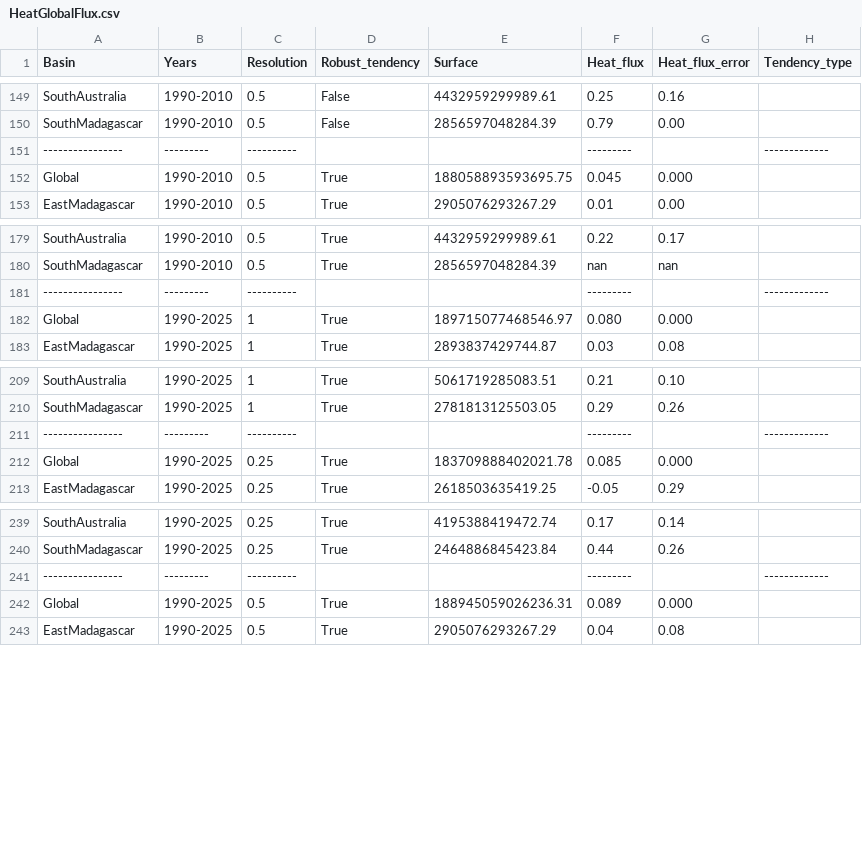
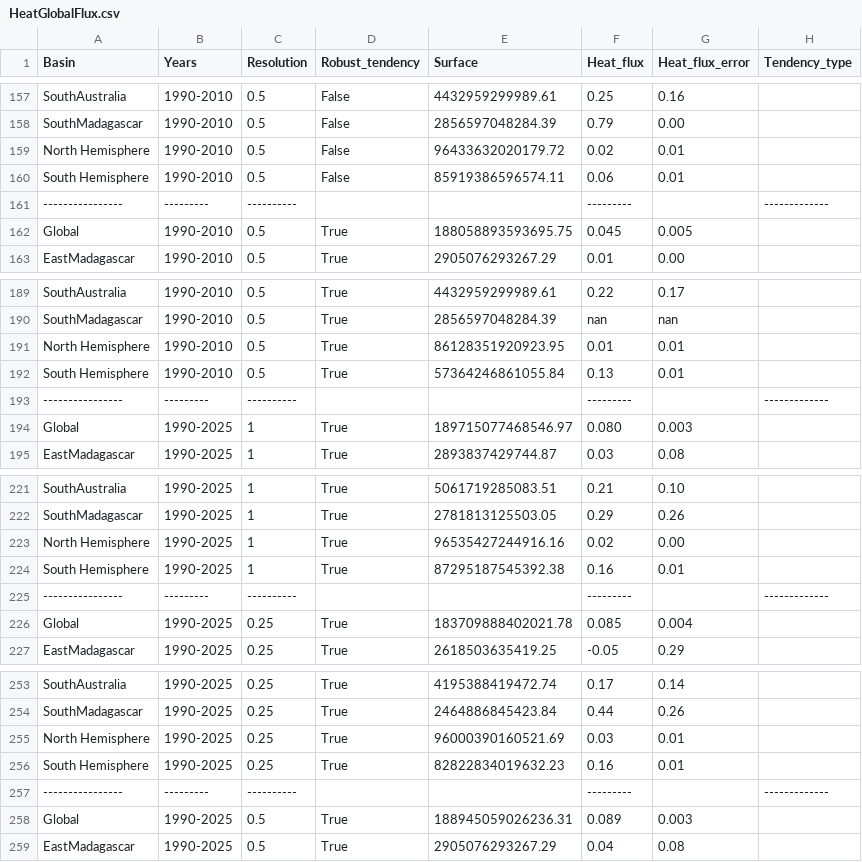
Before and after one commit to PedroVelez/GlobalOceanAnalysisWOCE, a CSV file: HeatGlobalFlux.csv, drawn as a sheet; only a part is shown, gaps mark what is left out; the diff covers the shown part only.

Commit message:
TotalHeatFlux: - Añadido el cálculo por hemisferios - Corregido el calculo de errores, faltaba elevar al cuadrado - Actualizado fichero csv

```diff
--- a/HeatGlobalFlux.csv
+++ b/HeatGlobalFlux.csv
@@ -150,4 +158,6 @@ SouthAustralia,1990-2010,0.5,False,4432959299989.61,0.25,0.16,
 SouthMadagascar,1990-2010,0.5,False,2856597048284.39,0.79,0.00,
+North Hemisphere,1990-2010,0.5,False,96433632020179.72,0.02,0.01,
+South Hemisphere,1990-2010,0.5,False,85919386596574.11,0.06,0.01,
 ----------------,---------,----------,,,---------,,-------------
-Global,1990-2010,0.5,True,188058893593695.75,0.045,0.000,
+Global,1990-2010,0.5,True,188058893593695.75,0.045,0.005,
 EastMadagascar,1990-2010,0.5,True,2905076293267.29,0.01,0.00,
@@ -180,4 +190,6 @@ SouthAustralia,1990-2010,0.5,True,4432959299989.61,0.22,0.17,
 SouthMadagascar,1990-2010,0.5,True,2856597048284.39,nan,nan,
+North Hemisphere,1990-2010,0.5,True,86128351920923.95,0.01,0.01,
+South Hemisphere,1990-2010,0.5,True,57364246861055.84,0.13,0.01,
 ----------------,---------,----------,,,---------,,-------------
-Global,1990-2025,1,True,189715077468546.97,0.080,0.000,
+Global,1990-2025,1,True,189715077468546.97,0.080,0.003,
 EastMadagascar,1990-2025,1,True,2893837429744.87,0.03,0.08,
@@ -210,4 +222,6 @@ SouthAustralia,1990-2025,1,True,5061719285083.51,0.21,0.10,
 SouthMadagascar,1990-2025,1,True,2781813125503.05,0.29,0.26,
+North Hemisphere,1990-2025,1,True,96535427244916.16,0.02,0.00,
+South Hemisphere,1990-2025,1,True,87295187545392.38,0.16,0.01,
 ----------------,---------,----------,,,---------,,-------------
-Global,1990-2025,0.25,True,183709888402021.78,0.085,0.000,
+Global,1990-2025,0.25,True,183709888402021.78,0.085,0.004,
 EastMadagascar,1990-2025,0.25,True,2618503635419.25,-0.05,0.29,
@@ -240,4 +254,6 @@ SouthAustralia,1990-2025,0.25,True,4195388419472.74,0.17,0.14,
 SouthMadagascar,1990-2025,0.25,True,2464886845423.84,0.44,0.26,
+North Hemisphere,1990-2025,0.25,True,96000390160521.69,0.03,0.01,
+South Hemisphere,1990-2025,0.25,True,82822834019632.23,0.16,0.01,
 ----------------,---------,----------,,,---------,,-------------
-Global,1990-2025,0.5,True,188945059026236.31,0.089,0.000,
+Global,1990-2025,0.5,True,188945059026236.31,0.089,0.003,
 EastMadagascar,1990-2025,0.5,True,2905076293267.29,0.04,0.08,
```
Also changed, not shown: 10 added rows and 5 edited cells elsewhere in this file, 2 other files.
